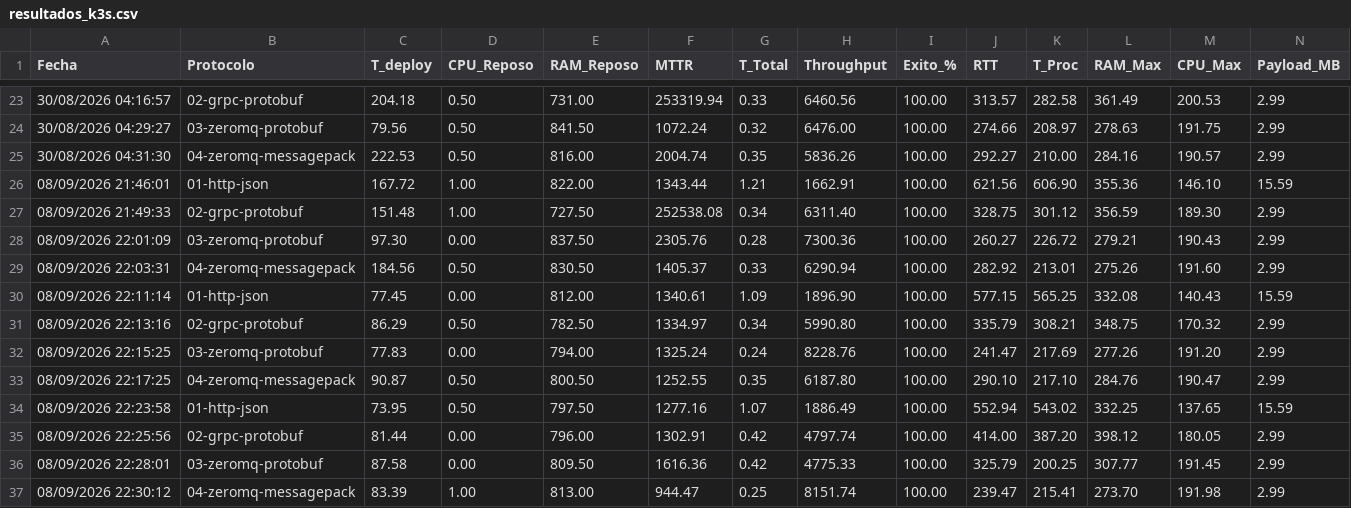
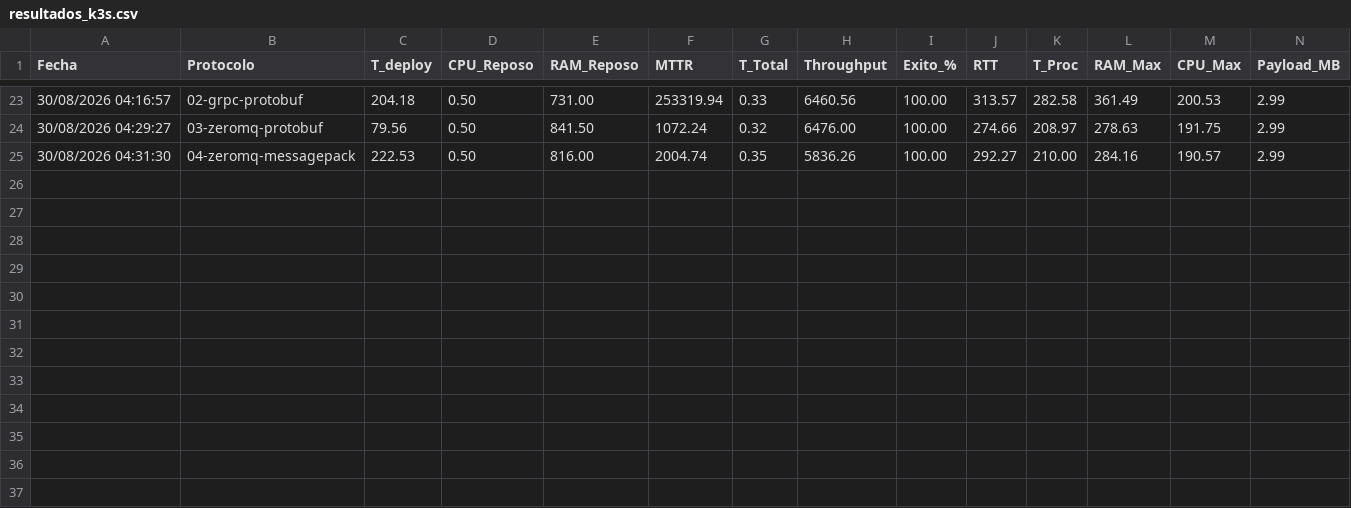
Before and after one commit to xji650/tfg-systemd-kubernetes, a CSV file: comparative/resultados_k3s.csv, drawn as a sheet; only a part is shown, gaps mark what is left out; the diff names each change by its address in the sheet, - before the commit and + after, or states it on an @@ line.

Commit message:
Remove outdated benchmark log files and update global results CSV with new performance metrics for HTTP, gRPC, and ZeroMQ protocols.

```diff
--- a/comparative/resultados_k3s.csv
+++ b/comparative/resultados_k3s.csv
-row 26: 08/09/2026 21:46:01 | 01-http-json | 167.72 | 1.00 | 822.00 | 1343.44 | 1.21 | 1662.91 | 100.00 | 621.56 | 606.90 | 355.36 | 146.10 | 15.59
-row 27: 08/09/2026 21:49:33 | 02-grpc-protobuf | 151.48 | 1.00 | 727.50 | 252538.08 | 0.34 | 6311.40 | 100.00 | 328.75 | 301.12 | 356.59 | 189.30 | 2.99
-row 28: 08/09/2026 22:01:09 | 03-zeromq-protobuf | 97.30 | 0.00 | 837.50 | 2305.76 | 0.28 | 7300.36 | 100.00 | 260.27 | 226.72 | 279.21 | 190.43 | 2.99
-row 29: 08/09/2026 22:03:31 | 04-zeromq-messagepack | 184.56 | 0.50 | 830.50 | 1405.37 | 0.33 | 6290.94 | 100.00 | 282.92 | 213.01 | 275.26 | 191.60 | 2.99
-row 30: 08/09/2026 22:11:14 | 01-http-json | 77.45 | 0.00 | 812.00 | 1340.61 | 1.09 | 1896.90 | 100.00 | 577.15 | 565.25 | 332.08 | 140.43 | 15.59
-row 31: 08/09/2026 22:13:16 | 02-grpc-protobuf | 86.29 | 0.50 | 782.50 | 1334.97 | 0.34 | 5990.80 | 100.00 | 335.79 | 308.21 | 348.75 | 170.32 | 2.99
-row 32: 08/09/2026 22:15:25 | 03-zeromq-protobuf | 77.83 | 0.00 | 794.00 | 1325.24 | 0.24 | 8228.76 | 100.00 | 241.47 | 217.69 | 277.26 | 191.20 | 2.99
-row 33: 08/09/2026 22:17:25 | 04-zeromq-messagepack | 90.87 | 0.50 | 800.50 | 1252.55 | 0.35 | 6187.80 | 100.00 | 290.10 | 217.10 | 284.76 | 190.47 | 2.99
-row 34: 08/09/2026 22:23:58 | 01-http-json | 73.95 | 0.50 | 797.50 | 1277.16 | 1.07 | 1886.49 | 100.00 | 552.94 | 543.02 | 332.25 | 137.65 | 15.59
-row 35: 08/09/2026 22:25:56 | 02-grpc-protobuf | 81.44 | 0.00 | 796.00 | 1302.91 | 0.42 | 4797.74 | 100.00 | 414.00 | 387.20 | 398.12 | 180.05 | 2.99
-row 36: 08/09/2026 22:28:01 | 03-zeromq-protobuf | 87.58 | 0.00 | 809.50 | 1616.36 | 0.42 | 4775.33 | 100.00 | 325.79 | 200.25 | 307.77 | 191.45 | 2.99
-row 37: 08/09/2026 22:30:12 | 04-zeromq-messagepack | 83.39 | 1.00 | 813.00 | 944.47 | 0.25 | 8151.74 | 100.00 | 239.47 | 215.41 | 273.70 | 191.98 | 2.99
```
Also changed, not shown: comparative/resultados_systemd.csv, kubernetes/3-benchmarks-results/resultados_globales.csv, 37 other files.
